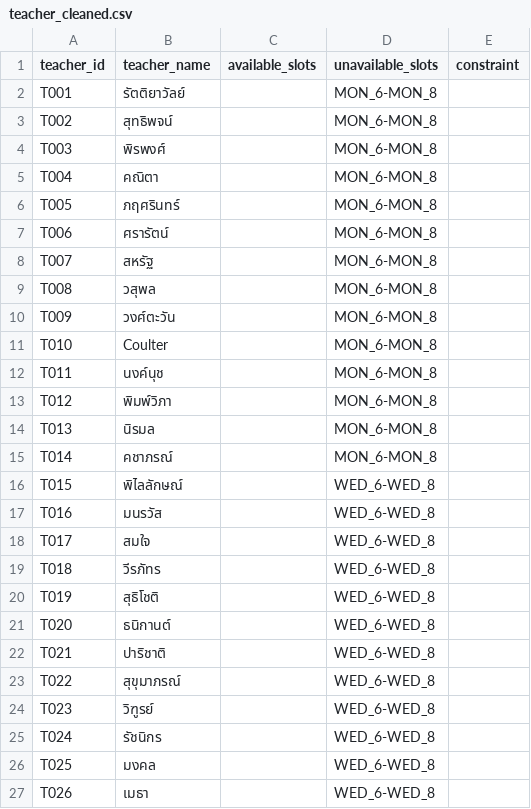
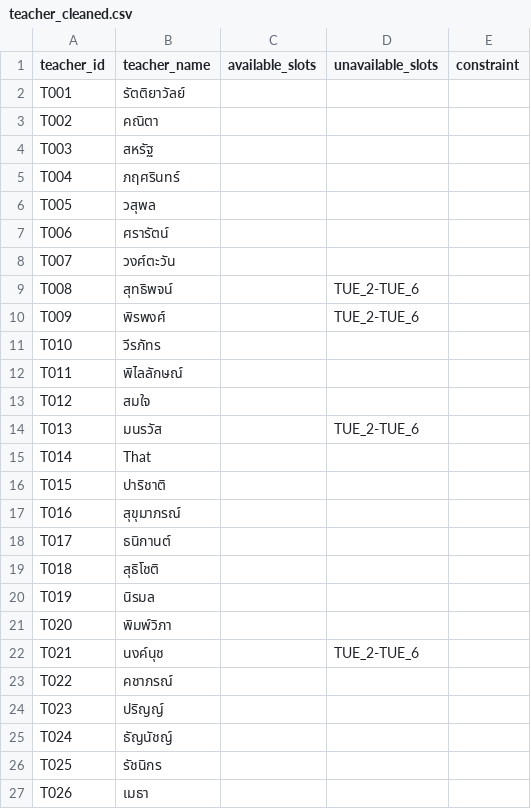
Before and after one commit to asiriji-lab/expose-readable, a CSV file: cleaned_input/teacher_cleaned.csv, drawn as a sheet; only a part is shown; the diff covers the shown part only.

```diff
--- a/cleaned_input/teacher_cleaned.csv
+++ b/cleaned_input/teacher_cleaned.csv
@@ -1,27 +1,27 @@
 teacher_id,teacher_name,available_slots,unavailable_slots,constraint
-T001,รัตติยาวัลย์,,MON_6-MON_8,
-T002,สุทธิพจน์,,MON_6-MON_8,
-T003,พิรพงศ์,,MON_6-MON_8,
-T004,คณิตา,,MON_6-MON_8,
-T005,ภฤศรินทร์,,MON_6-MON_8,
-T006,ศรารัตน์,,MON_6-MON_8,
-T007,สหรัฐ,,MON_6-MON_8,
-T008,วสุพล,,MON_6-MON_8,
-T009,วงศ์ตะวัน,,MON_6-MON_8,
-T010,Coulter,,MON_6-MON_8,
-T011,นงค์นุช,,MON_6-MON_8,
-T012,พิมพ์วิภา,,MON_6-MON_8,
-T013,นิรมล,,MON_6-MON_8,
-T014,คชาภรณ์,,MON_6-MON_8,
-T015,พิไลลักษณ์,,WED_6-WED_8,
-T016,มนรวัส,,WED_6-WED_8,
-T017,สมใจ,,WED_6-WED_8,
-T018,วีรภัทร,,WED_6-WED_8,
-T019,สุธิโชติ,,WED_6-WED_8,
-T020,ธนิกานต์,,WED_6-WED_8,
-T021,ปาริชาติ,,WED_6-WED_8,
-T022,สุขุมาภรณ์,,WED_6-WED_8,
-T023,วิฑูรย์,,WED_6-WED_8,
-T024,รัชนิกร,,WED_6-WED_8,
-T025,มงคล,,WED_6-WED_8,
-T026,เมธา,,WED_6-WED_8,
+T001,รัตติยาวัลย์,,,
+T002,คณิตา,,,
+T003,สหรัฐ,,,
+T004,ภฤศรินทร์,,,
+T005,วสุพล,,,
+T006,ศรารัตน์,,,
+T007,วงศ์ตะวัน,,,
+T008,สุทธิพจน์,,TUE_2-TUE_6,
+T009,พิรพงศ์,,TUE_2-TUE_6,
+T010,วีรภัทร,,,
+T011,พิไลลักษณ์,,,
+T012,สมใจ,,,
+T013,มนรวัส,,TUE_2-TUE_6,
+T014, That,,,
+T015,ปาริชาติ,,,
+T016,สุขุมาภรณ์,,,
+T017,ธนิกานต์,,,
+T018,สุธิโชติ,,,
+T019,นิรมล,,,
+T020,พิมพ์วิภา,,,
+T021,นงค์นุช,,TUE_2-TUE_6,
+T022,คชาภรณ์,,,
+T023,ปริญญ์,,,
+T024,ธัญนัชญ์,,,
+T025,รัชนิกร,,,
+T026,เมธา,,,
```
Also changed, not shown: 1 added row, 5 removed rows and 58 edited cells elsewhere in this file, cleaned_input/curriculum_cleaned.csv, cleaned_input/elective_cleaned.csv, 26 other files.
